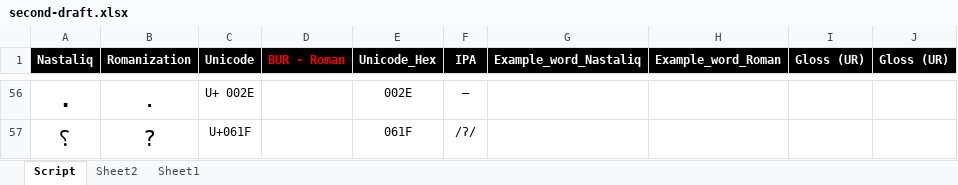
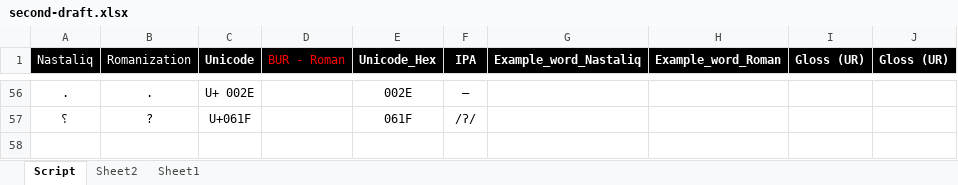
Before and after one commit to sardaralikhamosh/Burushaski, an Excel workbook: Dataset/Alphabets-Dataset/second-draft.xlsx, sheet Script, drawn as a sheet; only a part is shown, gaps mark what is left out; values as stored, in another font and other column widths than the file's, no borders; the diff covers the shown part only; the diff names each change by its address in the sheet, - before the commit and + after, or states it on an @@ line.

```diff
--- a/Dataset/Alphabets-Dataset/second-draft.xlsx (sheet Script)
+++ b/Dataset/Alphabets-Dataset/second-draft.xlsx (sheet Script)
-A1:B1 bold: on
+A1:B1 bold: off
-D1 bold: on
+D1 bold: off
-A56:A57 bold: on
+A56:A57 bold: off
@@ A56:B57 text size: smaller @@
```
Also changed, not shown: cell formats elsewhere in this sheet, sheet Sheet2, Dataset/Lexical-words-Dataset/Bwords-dataset(draft).xlsx.
